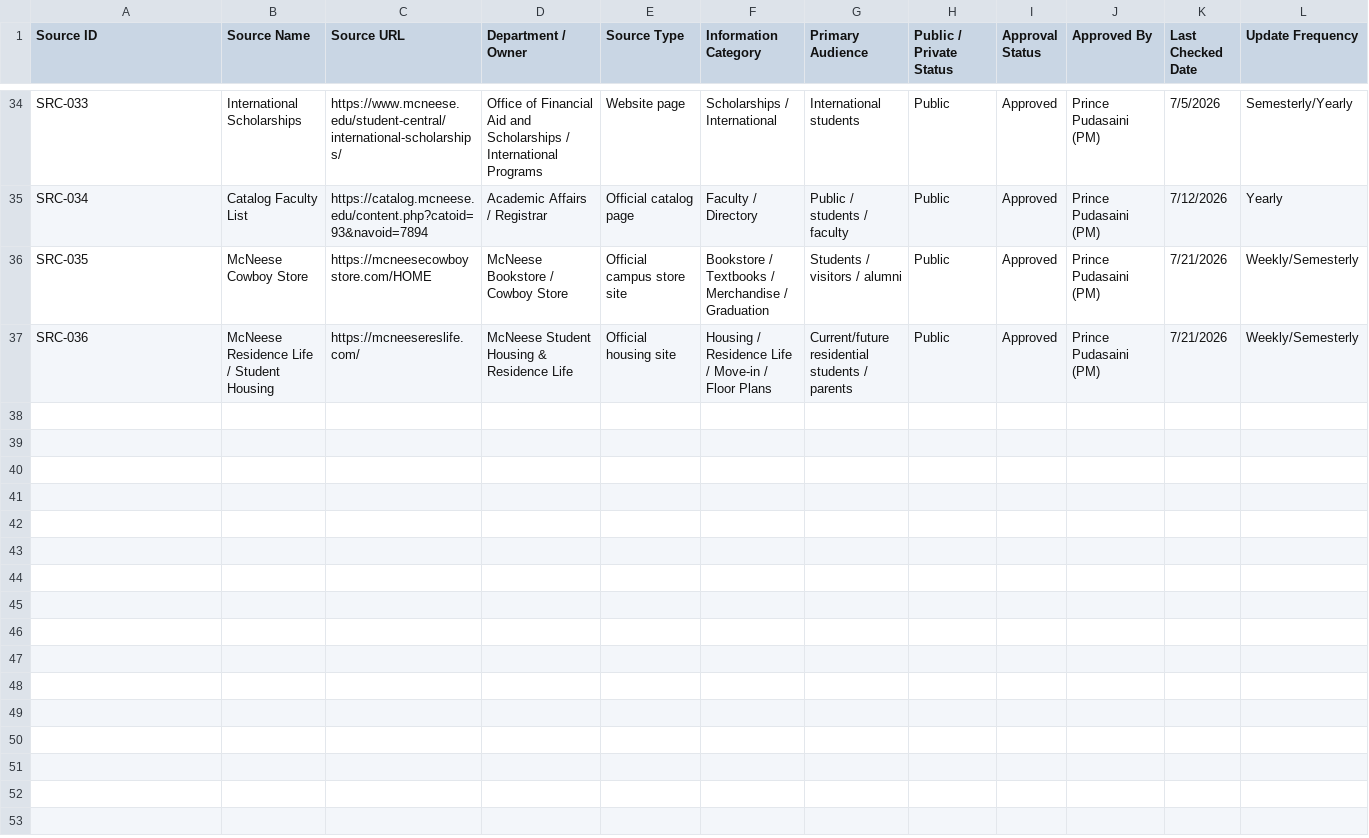
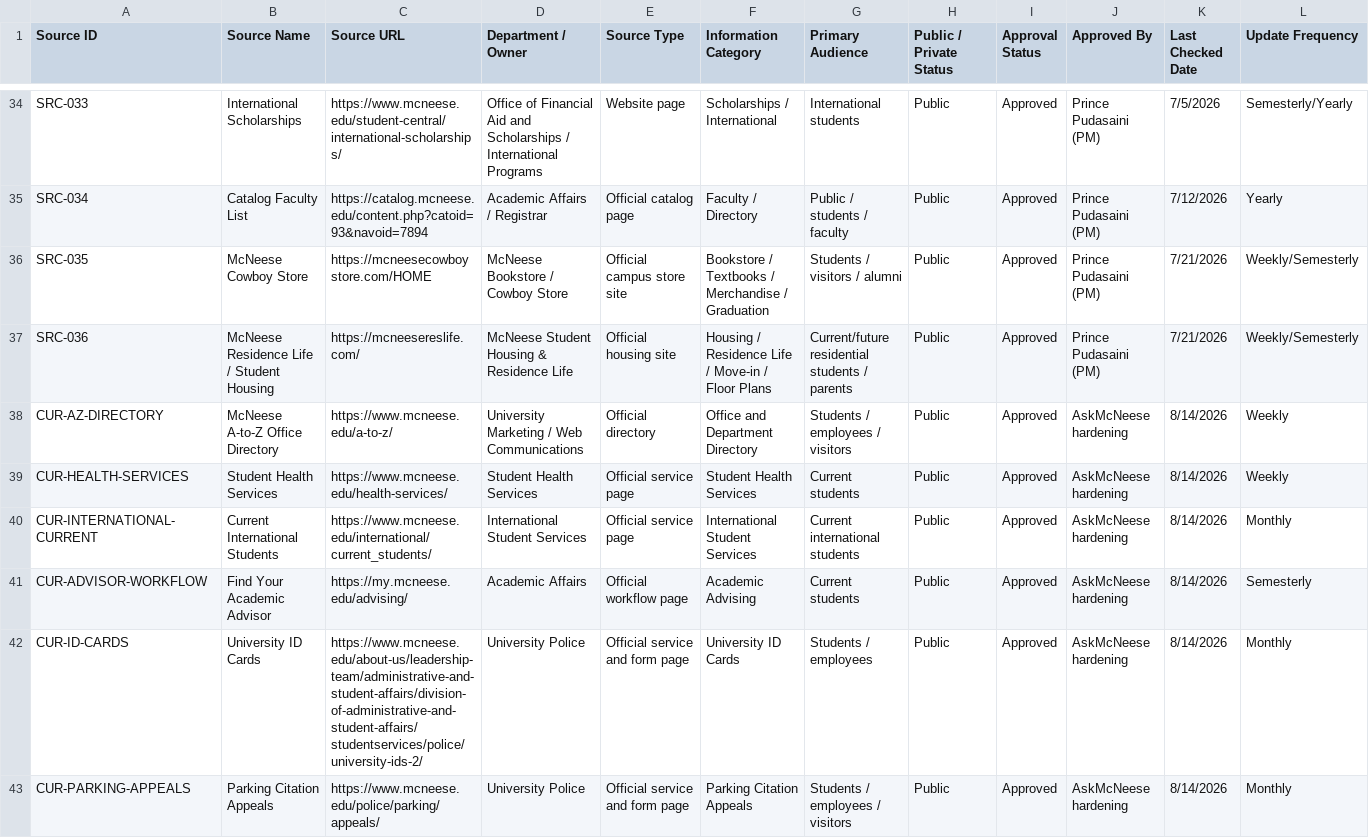
Before and after one commit to McNeeseACMChapter/askmcneese, a CSV file: knowledge/source_registry_seed.csv, drawn as a sheet; only a part is shown, gaps mark what is left out; rows hold the shown columns only; the diff names each change by its address in the sheet, - before the commit and + after, or states it on an @@ line.

Commit message:
Make AskMcNeese answers grounded and follow-ups reliable

```diff
--- a/knowledge/source_registry_seed.csv
+++ b/knowledge/source_registry_seed.csv
+row 38: CUR-AZ-DIRECTORY | McNeese A-to-Z Office Directory | https://www.mcneese.edu/a-to-z/ | University Marketing / Web Communications | Official directory | Office and Department Directory | Students / employees / visitors | Public | Approved | AskMcNeese hardening | 8/14/2026 | Weekly
+row 39: CUR-HEALTH-SERVICES | Student Health Services | https://www.mcneese.edu/health-services/ | Student Health Services | Official service page | Student Health Services | Current students | Public | Approved | AskMcNeese hardening | 8/14/2026 | Weekly
+row 40: CUR-INTERNATIONAL-CURRENT | Current International Students | https://www.mcneese.edu/international/current_students/ | International Student Services | Official service page | International Student Services | Current international students | Public | Approved | AskMcNeese hardening | 8/14/2026 | Monthly
+row 41: CUR-ADVISOR-WORKFLOW | Find Your Academic Advisor | https://my.mcneese.edu/advising/ | Academic Affairs | Official workflow page | Academic Advising | Current students | Public | Approved | AskMcNeese hardening | 8/14/2026 | Semesterly
+row 42: CUR-ID-CARDS | University ID Cards | https://www.mcneese.edu/about-us/leadership-team/administrative-and-student-affairs/division-of-administrative-and-student-affairs/studentservices/police/university-ids-2/ | University Police | Official service and form page | University ID Cards | Students / employees | Public | Approved | AskMcNeese hardening | 8/14/2026 | Monthly
+row 43: CUR-PARKING-APPEALS | Parking Citation Appeals | https://www.mcneese.edu/police/parking/appeals/ | University Police | Official service and form page | Parking Citation Appeals | Students / employees / visitors | Public | Approved | AskMcNeese hardening | 8/14/2026 | Monthly
```
Also changed, not shown: 46 other files.
